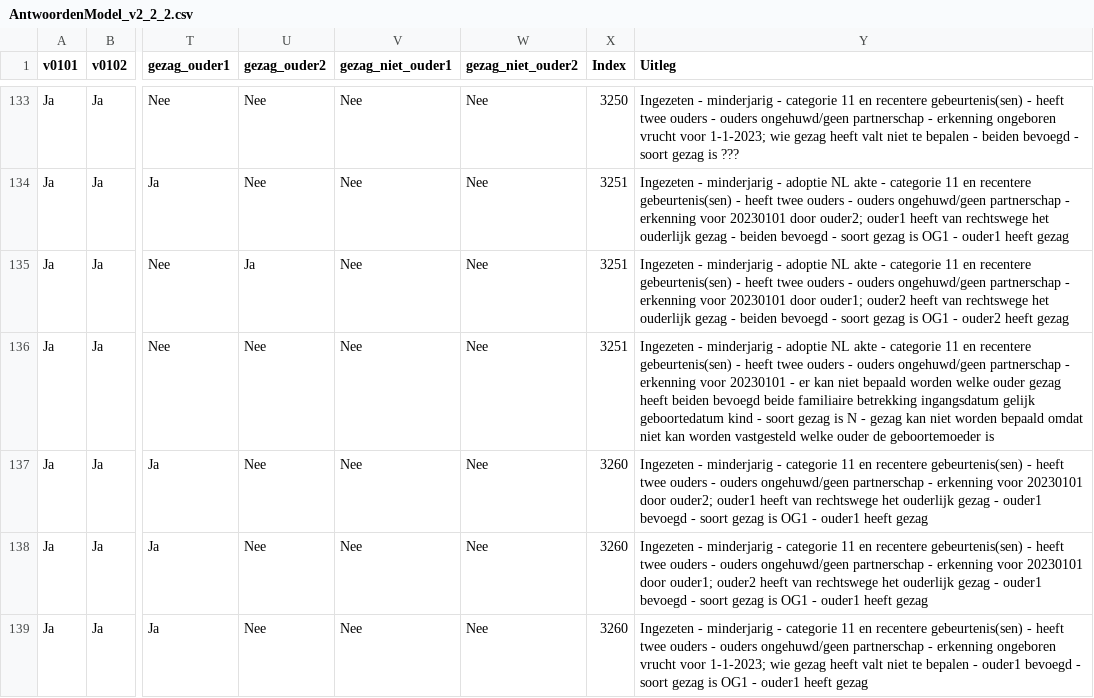
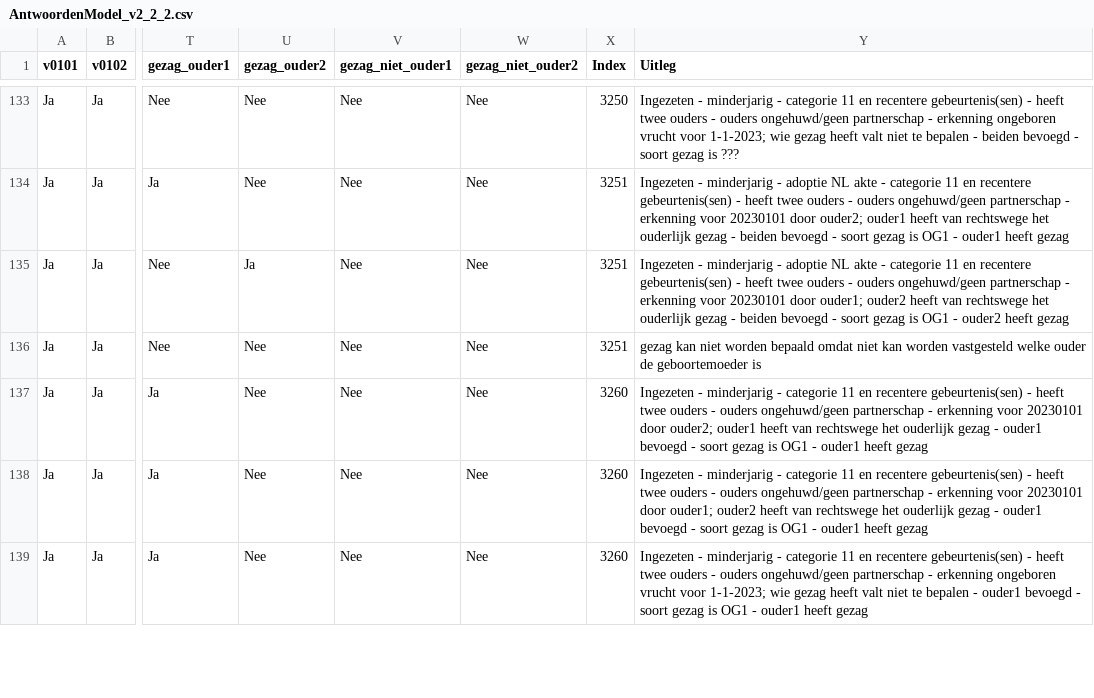
Before and after one commit to sayfjawad/brp-api-gezag, a CSV file: src/main/resources/AntwoordenModel_v2_2_2.csv, drawn as a sheet; only a part is shown, gaps mark what is left out; the diff names each change by its address in the sheet, - before the commit and + after, or states it on an @@ line.

Commit message:
Update AntwoordenModel_v2_2_2.csv

```diff
--- a/src/main/resources/AntwoordenModel_v2_2_2.csv
+++ b/src/main/resources/AntwoordenModel_v2_2_2.csv
-Y136 (Uitleg): Ingezeten - minderjarig - adoptie NL akte - categorie 11 en recentere gebeurtenis(sen) - heeft twee ouders - ouders ongehuwd/geen partnerschap - erkenning voor 20230101 - er kan niet bepaald worden welke ouder gezag heeft beiden bevoegd beide familiaire betrekking ingangsdatum gelijk geboortedatum kind - soort gezag is N - gezag kan…
+Y136 (Uitleg): gezag kan…
```
